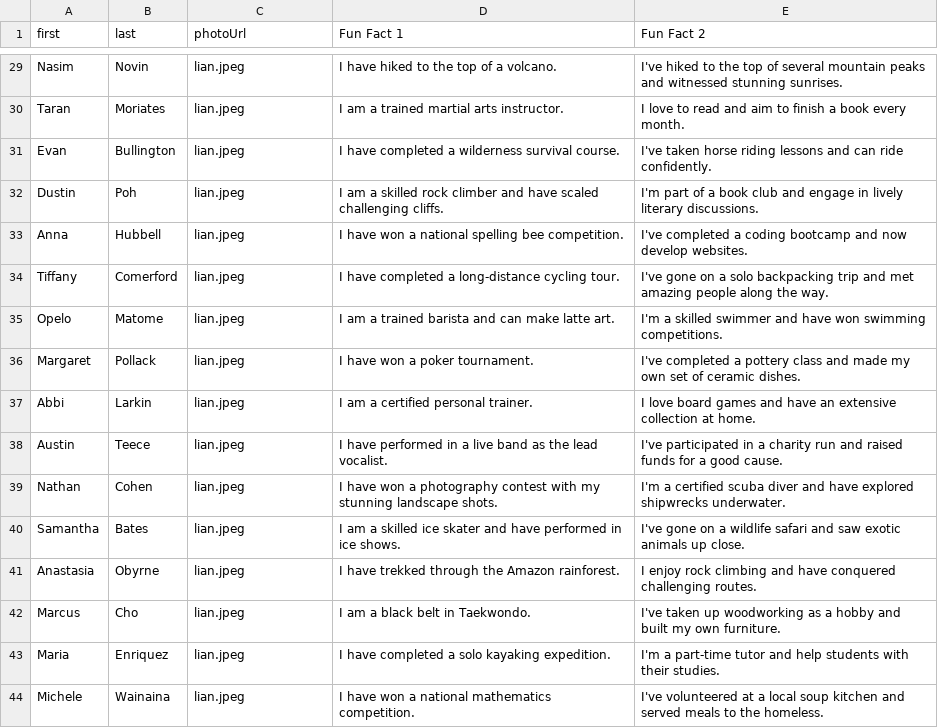
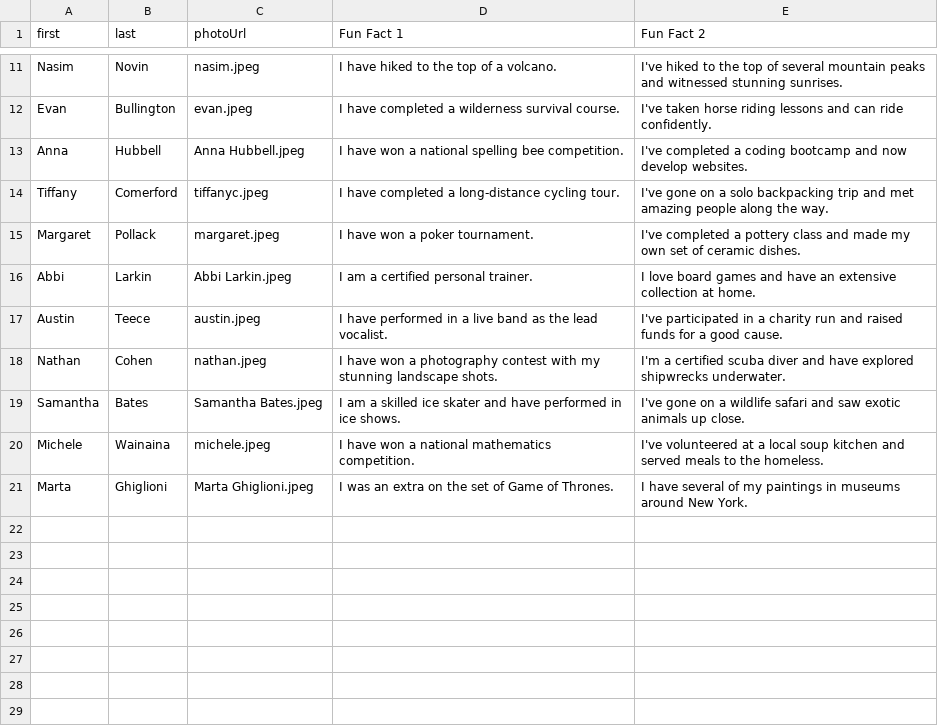
Before and after one commit to daisyshah/endeavor, a CSV file: tempUR.csv, drawn as a sheet; only a part is shown, gaps mark what is left out; removed rows and columns are numbered as before the commit, all else as after; the diff covers the shown part only; the diff names each change by its address in the sheet, - before the commit and + after, or states it on an @@ line.

Commit message:
updating game to contain images

```diff
--- a/tempUR.csv
+++ b/tempUR.csv
-C11 (photoUrl): lian.jpeg
+C11 (photoUrl): nasim.jpeg
-row 30: Taran | Moriates | lian.jpeg | I am a trained martial arts instructor. | I love to read and aim to finish a book every month.
-C12 (photoUrl): lian.jpeg
+C12 (photoUrl): evan.jpeg
-row 32: Dustin | Poh | lian.jpeg | I am a skilled rock climber and have scaled challenging cliffs. | I'm part of a book club and engage in lively literary discussions.
-C13 (photoUrl): lian.jpeg
+C13 (photoUrl): Anna Hubbell.jpeg
-C14 (photoUrl): lian.jpeg
+C14 (photoUrl): tiffanyc.jpeg
-row 35: Opelo | Matome | lian.jpeg | I am a trained barista and can make latte art. | I'm a skilled swimmer and have won swimming competitions.
-C15 (photoUrl): lian.jpeg
+C15 (photoUrl): margaret.jpeg
-C16 (photoUrl): lian.jpeg
+C16 (photoUrl): Abbi Larkin.jpeg
-C17 (photoUrl): lian.jpeg
+C17 (photoUrl): austin.jpeg
-C18 (photoUrl): lian.jpeg
+C18 (photoUrl): nathan.jpeg
-C19 (photoUrl): lian.jpeg
+C19 (photoUrl): Samantha Bates.jpeg
-row 41: Anastasia | Obyrne | lian.jpeg | I have trekked through the Amazon rainforest. | I enjoy rock climbing and have conquered challenging routes.
-row 42: Marcus | Cho | lian.jpeg | I am a black belt in Taekwondo. | I've taken up woodworking as a hobby and built my own furniture.
-row 43: Maria | Enriquez | lian.jpeg | I have completed a solo kayaking expedition. | I'm a part-time tutor and help students with their studies.
-C20 (photoUrl): lian.jpeg
+C20 (photoUrl): michele.jpeg
+row 21: Marta | Ghiglioni | Marta Ghiglioni.jpeg | I was an extra on the set of Game of Thrones. | I have several of my paintings in museums around New York.
```
Also changed, not shown: 18 removed rows and 8 edited cells elsewhere in this file, 23 other files.
